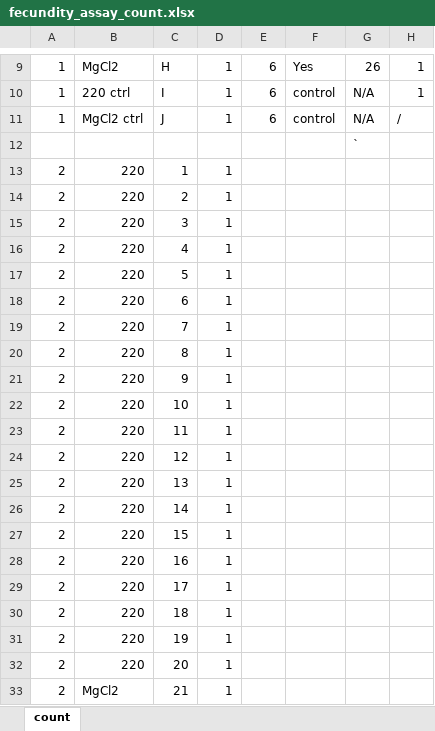
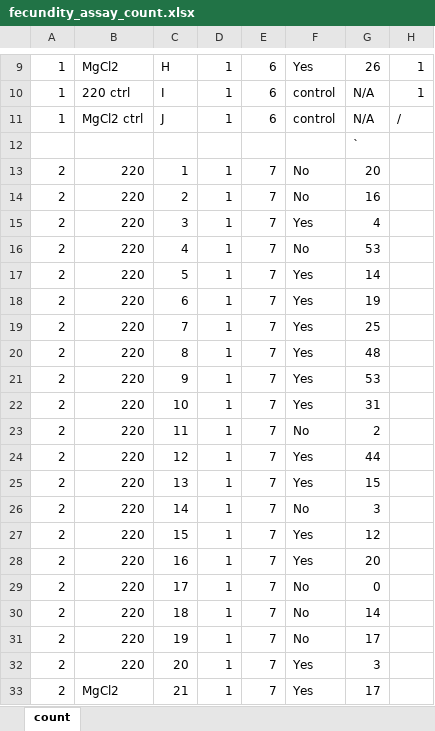
Before and after one commit to Hendry-Lab/eco_traps_fecundity, an Excel workbook: data/fecundity_assay_count.xlsx, sheet count, drawn as a sheet; only a part is shown, gaps mark what is left out; values as stored, in another font and other column widths than the file's, no cell formats; the diff covers the shown part only; the diff names each change by its address in the sheet, - before the commit and + after, or states it on an @@ line.

```diff
--- a/data/fecundity_assay_count.xlsx (sheet count)
+++ b/data/fecundity_assay_count.xlsx (sheet count)
-E13:E33: (empty)
+E13:E33: 7
-F13:F14: (empty)
+F13:F14: No
-G13: (empty)
+G13: 20
-G14: (empty)
+G14: 16
-F15: (empty)
+F15: Yes
-G15: (empty)
+G15: 4
-F16: (empty)
+F16: No
-G16: (empty)
+G16: 53
-F17:F22: (empty)
+F17:F22: Yes
-G17: (empty)
+G17: 14
-G18: (empty)
+G18: 19
-G19: (empty)
+G19: 25
-G20: (empty)
+G20: 48
-G21: (empty)
+G21: 53
-G22: (empty)
+G22: 31
-F23: (empty)
+F23: No
-G23: (empty)
+G23: 2
-F24:F25: (empty)
+F24:F25: Yes
-G24: (empty)
+G24: 44
-G25: (empty)
+G25: 15
-F26: (empty)
+F26: No
-G26: (empty)
+G26: 3
-F27:F28: (empty)
+F27:F28: Yes
-G27: (empty)
+G27: 12
-G28: (empty)
+G28: 20
-F29:F31: (empty)
+F29:F31: No
-G29: (empty)
+G29: 0
-G30: (empty)
+G30: 14
-G31: (empty)
+G31: 17
-F32:F33: (empty)
+F32:F33: Yes
-G32: (empty)
+G32: 3
-G33: (empty)
+G33: 17
```
Also changed, not shown: 63 edited cells elsewhere in this sheet, cell formats, eco_trap_fecundity_schedule.xlsx.
